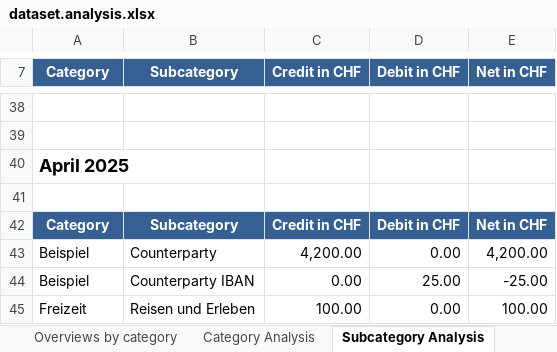
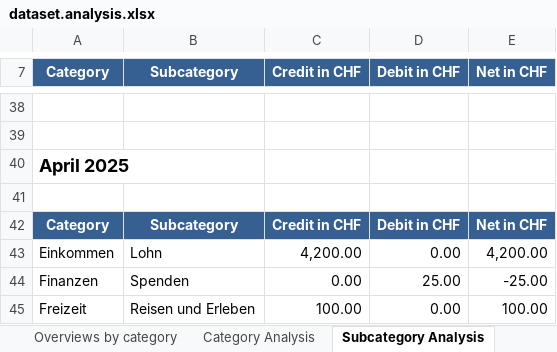
Before and after one commit to rauricus/Budget-Analysis-Tool, an Excel workbook: data/example/output/dataset.analysis.xlsx, sheet Subcategory Analysis, drawn as a sheet; only a part is shown, gaps mark what is left out; values as stored, in another font and other column widths than the file's, no borders; the diff names each change by its address in the sheet, - before the commit and + after, or states it on an @@ line.

Commit message:
Replaced categorization as "Beispiel" with actual category and subcategory.

```diff
--- a/data/example/output/dataset.analysis.xlsx (sheet Subcategory Analysis)
+++ b/data/example/output/dataset.analysis.xlsx (sheet Subcategory Analysis)
-A43 (Category): Beispiel
+A43 (Category): Einkommen
-B43 (Subcategory): Counterparty
+B43 (Subcategory): Lohn
-A44 (Category): Beispiel
+A44 (Category): Finanzen
-B44 (Subcategory): Counterparty IBAN
+B44 (Subcategory): Spenden
```
Also changed, not shown: sheet Category Analysis, sheet Overviews by category, charts or pictures, 1 other file.
